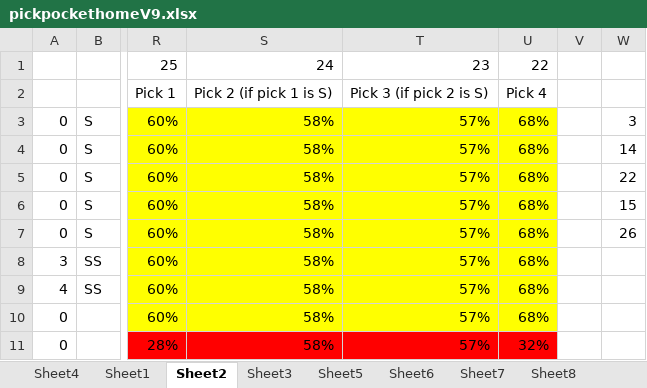
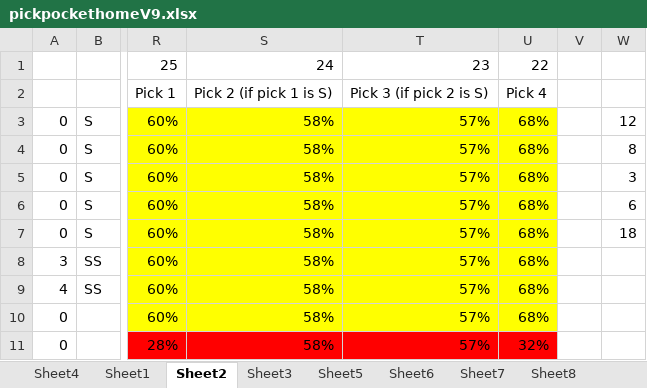
Before and after one commit to gmkagan/dsfrontend, an Excel workbook: pickpockethomeV9.xlsx, sheet Sheet2, drawn as a sheet; only a part is shown, gaps mark what is left out; values as stored, in another font and other column widths than the file's, no borders; the diff names each change by its address in the sheet, - before the commit and + after, or states it on an @@ line.

```diff
--- a/pickpockethomeV9.xlsx (sheet Sheet2)
+++ b/pickpockethomeV9.xlsx (sheet Sheet2)
-W3: 3
+W3: 12
-W4: 14
+W4: 8
-W5: 22
+W5: 3
-W6: 15
+W6: 6
-W7: 26
+W7: 18
```
Also changed, not shown: sheet Sheet11, 1 other file.
